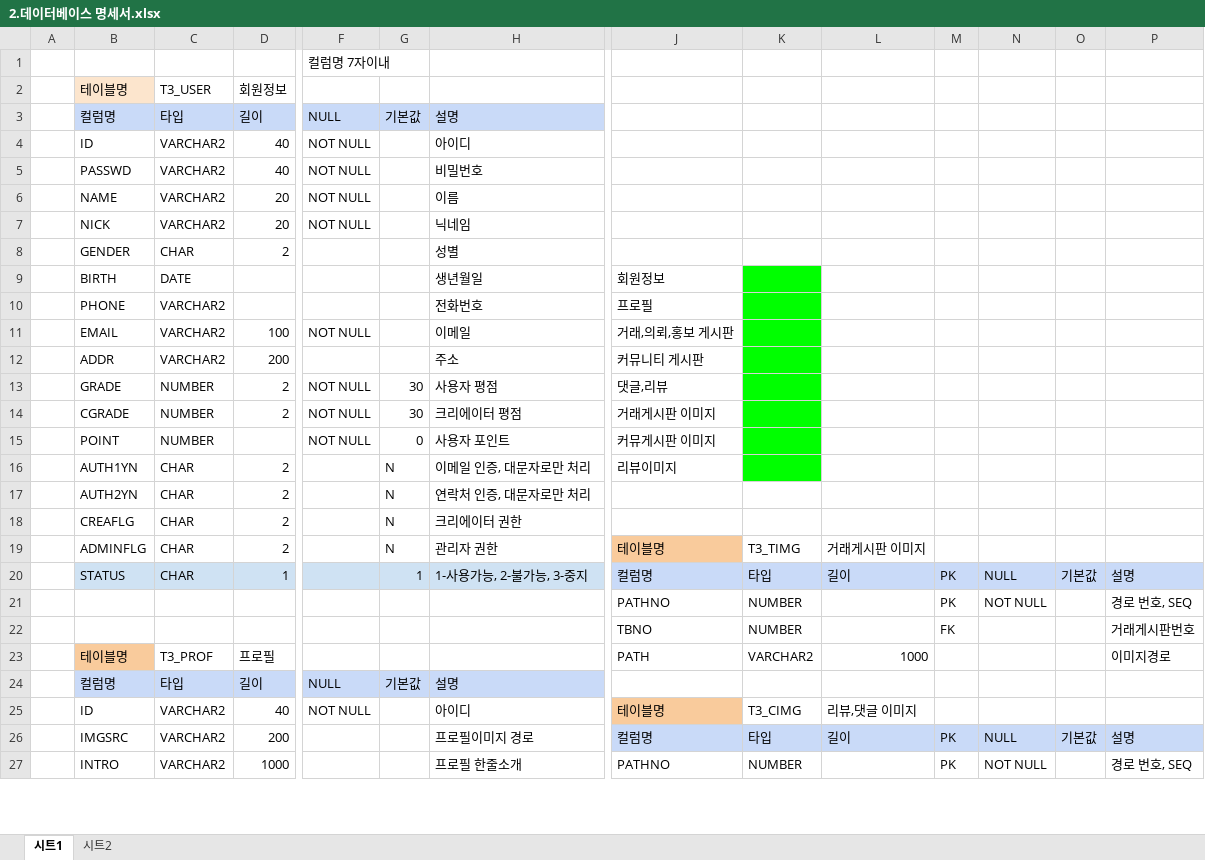
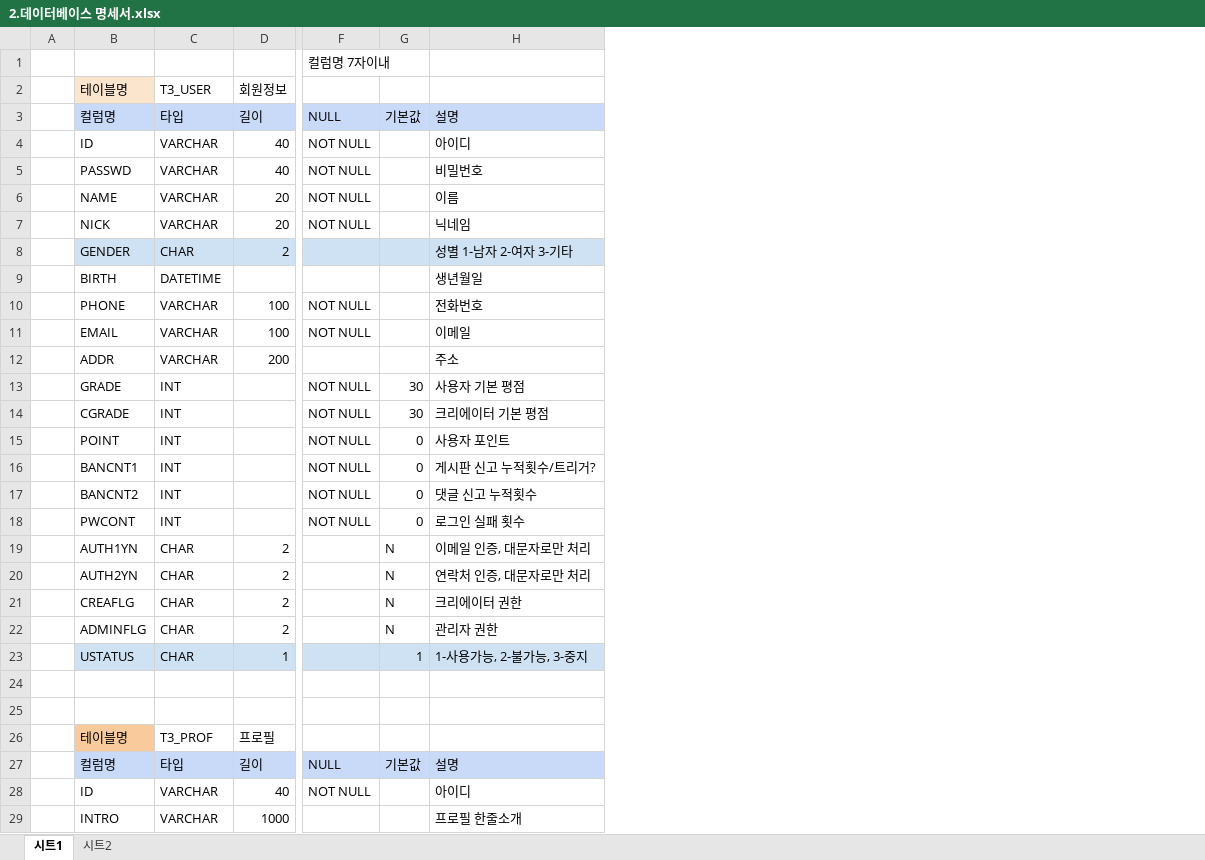
Before and after one commit to GitLoonda/KDT_Semi_Project, an Excel workbook: 2.데이터베이스 명세서.xlsx, sheet 시트1, drawn as a sheet; only a part is shown, gaps mark what is left out; values as stored, in another font and other column widths than the file's, no borders; charts and pictures not drawn; removed rows and columns are numbered as before the commit, all else as after; rows hold the shown columns only; the diff covers the shown part only; the diff names each change by its address in the sheet, - before the commit and + after, or states it on an @@ line.

```diff
--- a/2.데이터베이스 명세서.xlsx (sheet 시트1)
+++ b/2.데이터베이스 명세서.xlsx (sheet 시트1)
-column J, rows 9-25: 회원정보 | 프로필 | 거래,의뢰,홍보 게시판 | 커뮤니티 게시판 | 댓글,리뷰 | 거래게시판 이미지 | 커뮤게시판 이미지 | 리뷰이미지 |  |  | 테이블명 | 컬럼명 | PATHNO | TBNO | PATH |  | 테이블명; row 27: PATHNO
-column K, rows 19-25: T3_TIMG | 타입 | NUMBER | NUMBER | VARCHAR2 |  | T3_CIMG; row 27: NUMBER
-column L, rows 19-25: 거래게시판 이미지 | 길이 |  |  | 1000 |  | 리뷰,댓글 이미지
-column M, rows 20-22: PK | PK | FK; row 27: PK
-column N, rows 20-21: NULL | NOT NULL; row 27: NOT NULL
-column O, row 20: 기본값
-column P, rows 20-23: 설명 | 경로 번호, SEQ | 거래게시판번호 | 이미지경로; row 27: 경로 번호, SEQ
-C4:C7: VARCHAR2
+C4:C7: VARCHAR
-B8:H8 fill: none
+B8:H8 fill: #CFE2F3
-H8: 성별
+H8: 성별 1-남자 2-여자 3-기타
-C9: DATE
+C9: DATETIME
-C10:C12: VARCHAR2
+C10:C12: VARCHAR
-D10: (empty)
+D10: 100
-F10: (empty)
+F10: NOT NULL
-C13:C15: NUMBER
+C13:C15: INT
-D13:D14: 2
+D13:D14: (empty)
-H13: 사용자 평점
+H13: 사용자 기본 평점
-H14: 크리에이터 평점
+H14: 크리에이터 기본 평점
+row 16:  | BANCNT1 | INT |  | NOT NULL | 0 | 게시판 신고 누적횟수/트리거?
+row 17:  | BANCNT2 | INT |  | NOT NULL | 0 | 댓글 신고 누적횟수
+row 18:  | PWCONT | INT |  | NOT NULL | 0 | 로그인 실패 횟수
-B23: STATUS
+B23: USTATUS
-row 24:  |  |  |  |  |  |  | PATHNO | NUMBER |  | PK | NOT NULL |  | 경로 번호, SEQ
+row 24: (empty)
-row 25:  |  |  |  |  |  |  | TBNO | NUMBER |  | FK |  |  | 거래게시판번호
+row 25: (empty)
-C28: VARCHAR2
+C28: VARCHAR
-row 26:  | IMGSRC | VARCHAR2 | 200 |  |  | 프로필이미지 경로 | 컬럼명 | 타입 | 길이 | PK | NULL | 기본값 | 설명
-C29: VARCHAR2
+C29: VARCHAR
```
Also changed, not shown: 153 added rows, 42 removed rows, 3 moved rows, 1 removed column, 128 edited cells and cell formats elsewhere in this sheet, sheet 시트2, 0.요구사항정의서.xlsx, 2 other files.
